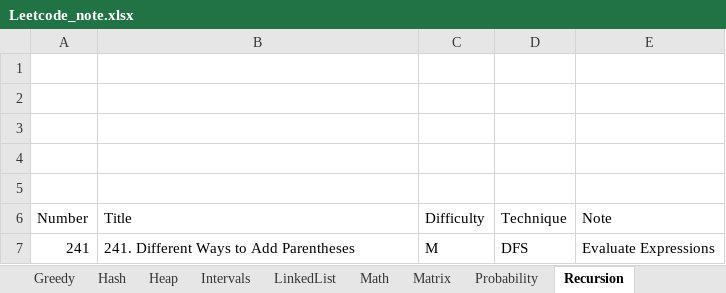
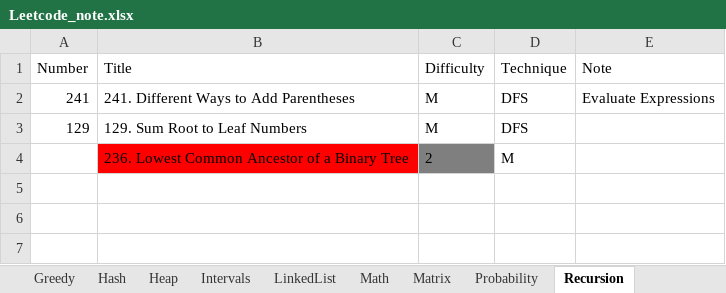
Before and after one commit to yue-w/LeetCode, an Excel workbook: Leetcode_note.xlsx, sheet Recursion, drawn as a sheet; values as stored, in another font and other column widths than the file's, no borders; removed rows and columns are numbered as before the commit, all else as after; the diff names each change by its address in the sheet, - before the commit and + after, or states it on an @@ line.

```diff
--- a/Leetcode_note.xlsx (sheet Recursion)
+++ b/Leetcode_note.xlsx (sheet Recursion)
-row 1: (empty)
-row 2: (empty)
-row 3: (empty)
-row 4: (empty)
-row 5: (empty)
+row 3: 129 | 129. Sum Root to Leaf Numbers | M | DFS
+row 4:  | 236. Lowest Common Ancestor of a Binary Tree | 2 | M
```
Also changed, not shown: sheet Log, sheet Tree, sheet Stack_Queue, sheet Graph, sheet Array_string, sheet Bit, 2 more sheets, 36 other files.
